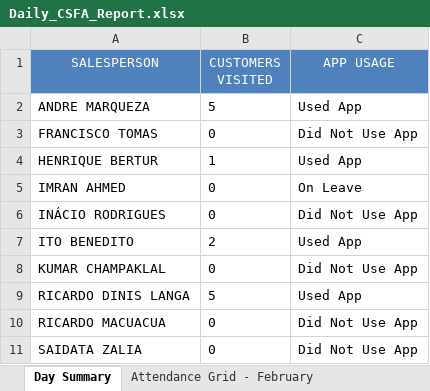
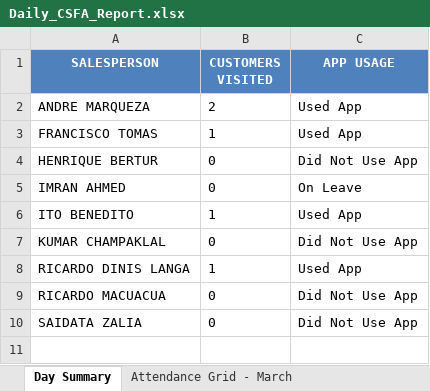
Before and after one commit to guruwalker/csfa-daily-report, an Excel workbook: Daily_CSFA_Report.xlsx, sheet Day Summary, drawn as a sheet; values as stored, in another font and other column widths than the file's, no borders; removed rows and columns are numbered as before the commit, all else as after; the diff names each change by its address in the sheet, - before the commit and + after, or states it on an @@ line.

```diff
--- a/Daily_CSFA_Report.xlsx (sheet Day Summary)
+++ b/Daily_CSFA_Report.xlsx (sheet Day Summary)
-sheet tab: Attendance Grid - February
+sheet tab: Attendance Grid - March
-A1:C1 bold: off
+A1:C1 bold: on
-B2 (CUSTOMERS VISITED): 5
+B2 (CUSTOMERS VISITED): 2
-B3 (CUSTOMERS VISITED): 0
+B3 (CUSTOMERS VISITED): 1
-C3 (APP USAGE): Did Not Use App
+C3 (APP USAGE): Used App
-B4 (CUSTOMERS VISITED): 1
+B4 (CUSTOMERS VISITED): 0
-C4 (APP USAGE): Used App
+C4 (APP USAGE): Did Not Use App
-row 6: INÁCIO RODRIGUES | 0 | Did Not Use App
-B6 (CUSTOMERS VISITED): 2
+B6 (CUSTOMERS VISITED): 1
-B8 (CUSTOMERS VISITED): 5
+B8 (CUSTOMERS VISITED): 1
```
Also changed, not shown: sheet Attendance Grid - March, sheet Day Visits, sheet Monthly Attendance - March, other sheet tabs, 4 other files.
